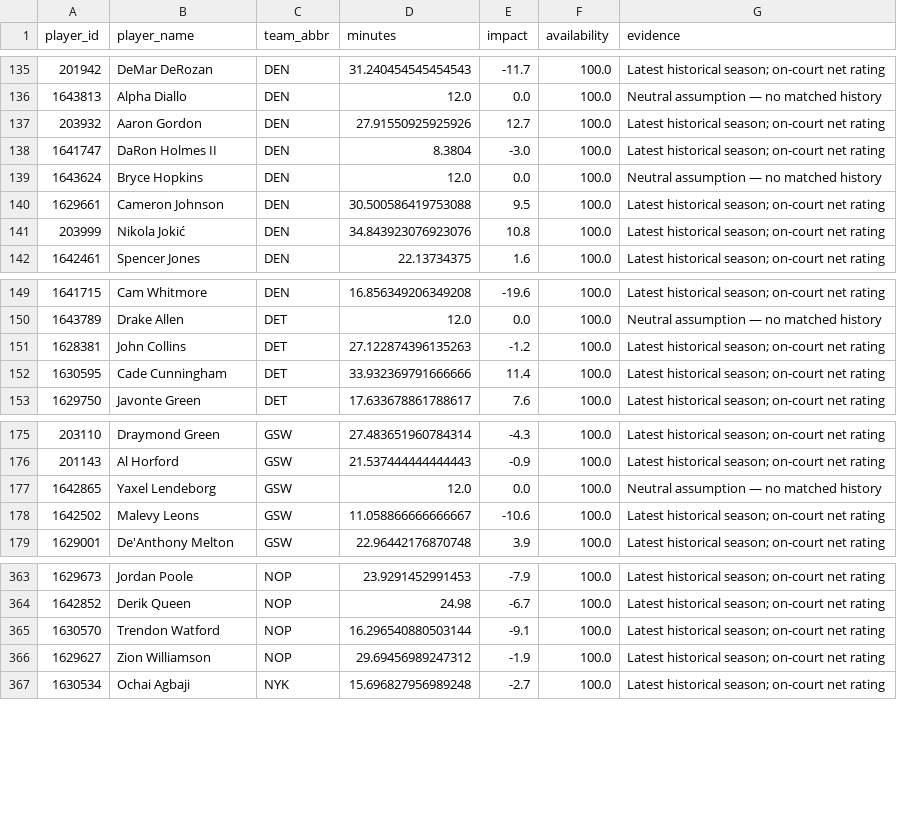
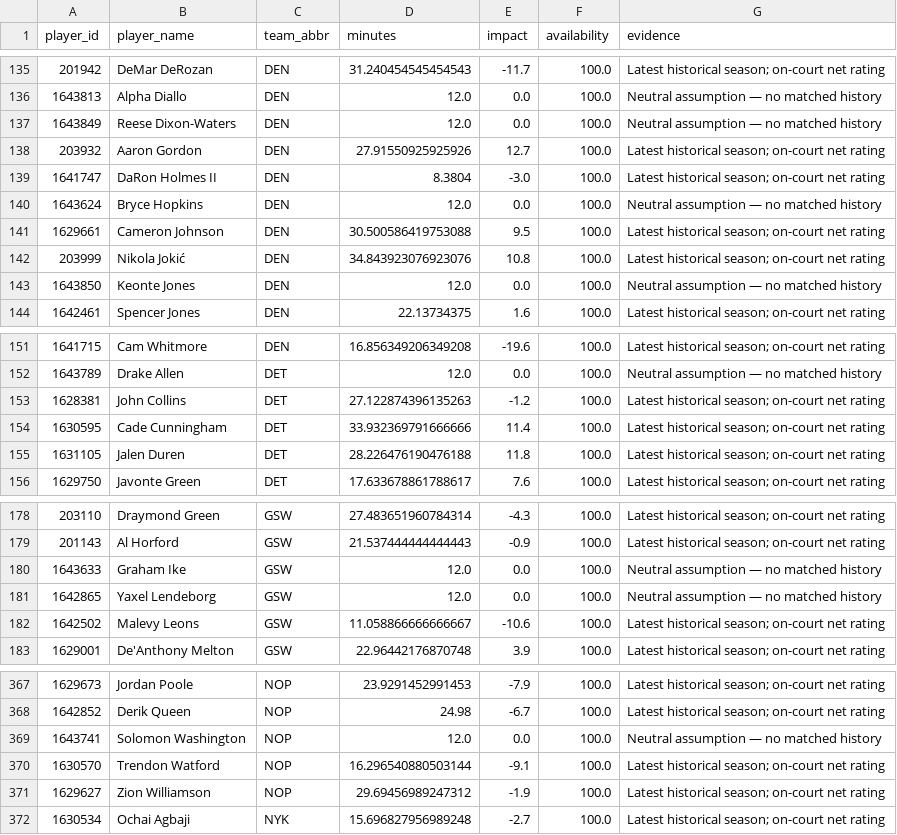
Before and after one commit to ADorsey1/nba-forecast-lab, a CSV file: data/processed/player_ratings.csv, drawn as a sheet; only a part is shown, gaps mark what is left out; the diff names each change by its address in the sheet, - before the commit and + after, or states it on an @@ line.

```diff
--- a/data/processed/player_ratings.csv
+++ b/data/processed/player_ratings.csv
+row 137: 1643849 | Reese Dixon-Waters | DEN | 12.0 | 0.0 | 100.0 | Neutral assumption — no matched history
+row 143: 1643850 | Keonte Jones | DEN | 12.0 | 0.0 | 100.0 | Neutral assumption — no matched history
+row 155: 1631105 | Jalen Duren | DET | 28.226476190476188 | 11.8 | 100.0 | Latest historical season; on-court net rating
+row 180: 1643633 | Graham Ike | GSW | 12.0 | 0.0 | 100.0 | Neutral assumption — no matched history
+row 369: 1643741 | Solomon Washington | NOP | 12.0 | 0.0 | 100.0 | Neutral assumption — no matched history
```
Also changed, not shown: data/processed/next_season_forecast.csv, data/processed/next_season_simulation.csv, 5 other files.
